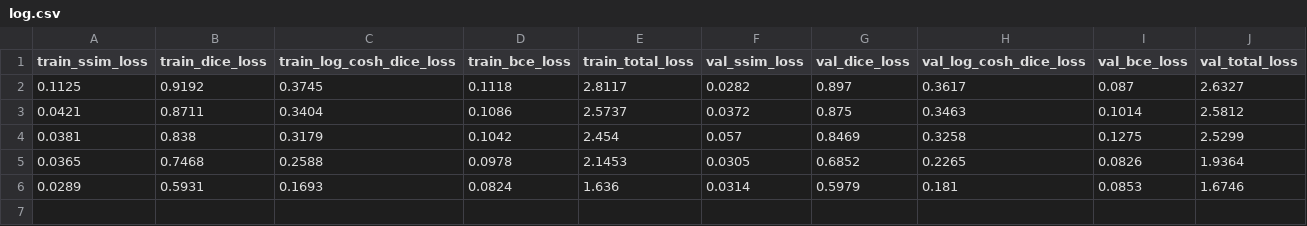
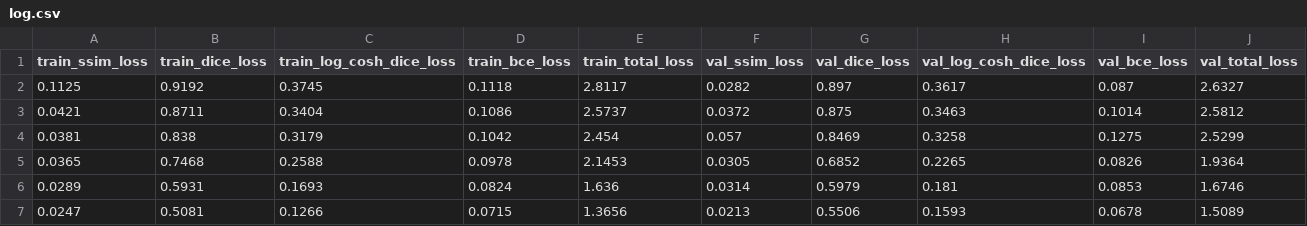
Before and after one commit to shivaiisc/Quantum_unet, a CSV file: logs/q_unet_noise/q_unet-0.1/log.csv, drawn as a sheet.

```diff
--- a/logs/q_unet_noise/q_unet-0.1/log.csv
+++ b/logs/q_unet_noise/q_unet-0.1/log.csv
@@ -6 +6,2 @@ train_ssim_loss,train_dice_loss,train_log_cosh_dice_loss,train_bce_loss,train_to
 0.0289,0.5931,0.1693,0.0824,1.636,0.0314,0.5979,0.181,0.0853,1.6746
+0.0247,0.5081,0.1266,0.0715,1.3656,0.0213,0.5506,0.1593,0.0678,1.5089
```
Also changed, not shown: 5 other files.
